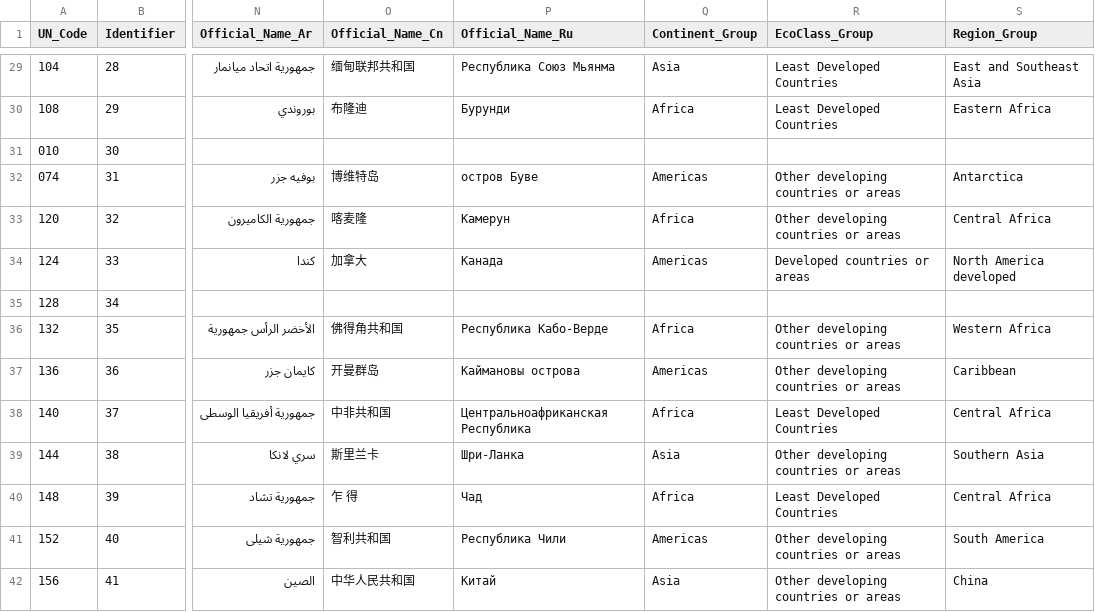
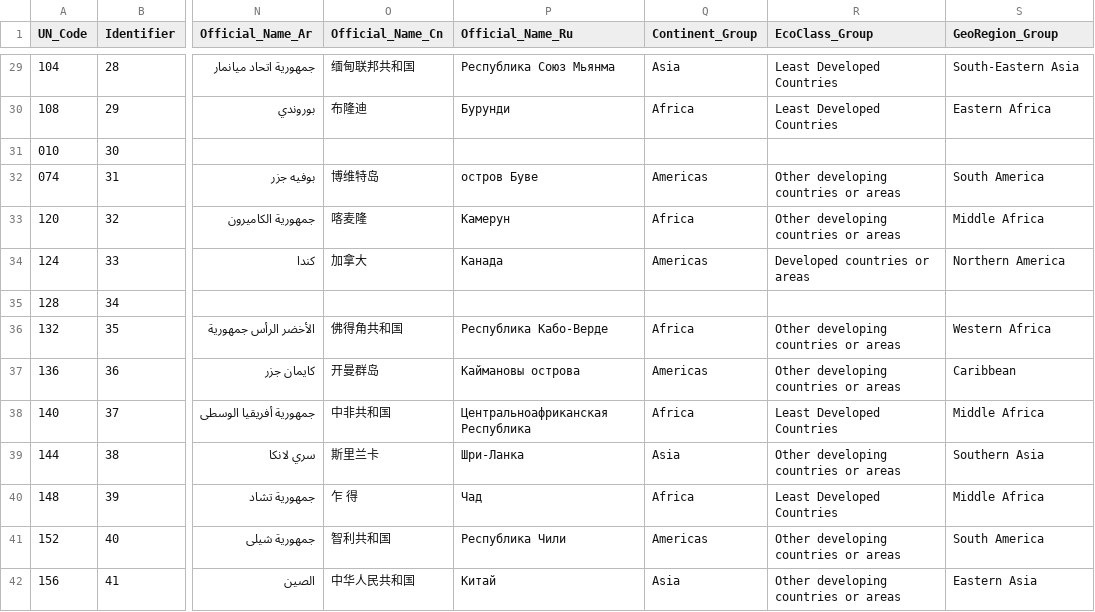
Before and after one commit to openfigis/RefData, a CSV file: country/CL_FI_COUNTRY_GROUPS.csv, drawn as a sheet; only a part is shown, gaps mark what is left out; the diff covers the shown part only; the diff names each change by its address in the sheet, - before the commit and + after, or states it on an @@ line.

Commit message:
fixed CL_FI_COUNTRY_GROUPS.GeoRegion_Group

```diff
--- a/country/CL_FI_COUNTRY_GROUPS.csv
+++ b/country/CL_FI_COUNTRY_GROUPS.csv
-S1: Region_Group
+S1: GeoRegion_Group
-S29 (GeoRegion_Group): East and Southeast Asia
+S29 (GeoRegion_Group): South-Eastern Asia
-S32 (GeoRegion_Group): Antarctica
+S32 (GeoRegion_Group): South America
-S33 (GeoRegion_Group): Central Africa
+S33 (GeoRegion_Group): Middle Africa
-S34 (GeoRegion_Group): North America developed
+S34 (GeoRegion_Group): Northern America
-S38 (GeoRegion_Group): Central Africa
+S38 (GeoRegion_Group): Middle Africa
-S40 (GeoRegion_Group): Central Africa
+S40 (GeoRegion_Group): Middle Africa
-S42 (GeoRegion_Group): China
+S42 (GeoRegion_Group): Eastern Asia
```
Also changed, not shown: 160 edited cells elsewhere in this file.
